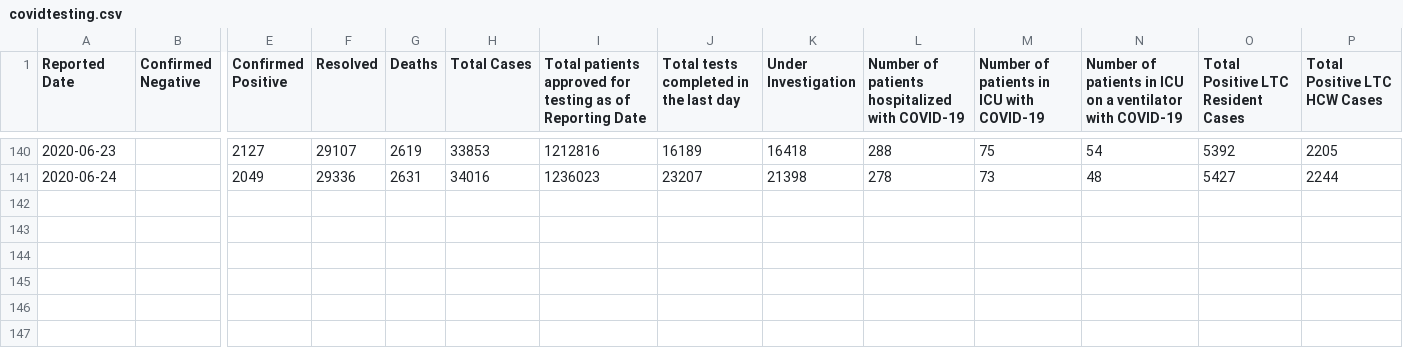
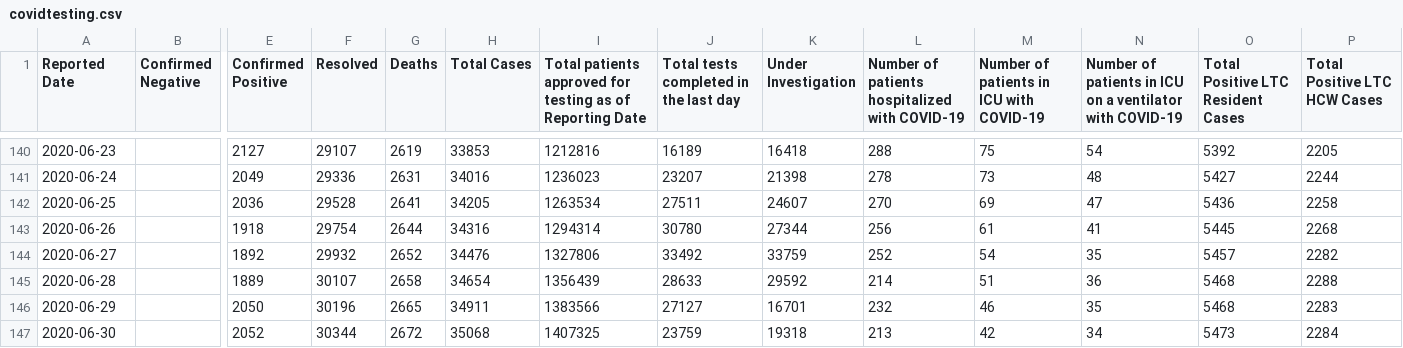
Before and after one commit to eebrown/data2019nCoV, a CSV file: data-raw/covidtesting.csv, drawn as a sheet; only a part is shown, gaps mark what is left out; rows hold the shown columns only; the diff names each change by its address in the sheet, - before the commit and + after, or states it on an @@ line.

```diff
--- a/data-raw/covidtesting.csv
+++ b/data-raw/covidtesting.csv
+row 142: 2020-06-25 |  | 2036 | 29528 | 2641 | 34205 | 1263534 | 27511 | 24607 | 270 | 69 | 47 | 5436 | 2258
+row 143: 2020-06-26 |  | 1918 | 29754 | 2644 | 34316 | 1294314 | 30780 | 27344 | 256 | 61 | 41 | 5445 | 2268
+row 144: 2020-06-27 |  | 1892 | 29932 | 2652 | 34476 | 1327806 | 33492 | 33759 | 252 | 54 | 35 | 5457 | 2282
+row 145: 2020-06-28 |  | 1889 | 30107 | 2658 | 34654 | 1356439 | 28633 | 29592 | 214 | 51 | 36 | 5468 | 2288
+row 146: 2020-06-29 |  | 2050 | 30196 | 2665 | 34911 | 1383566 | 27127 | 16701 | 232 | 46 | 35 | 5468 | 2283
+row 147: 2020-06-30 |  | 2052 | 30344 | 2672 | 35068 | 1407325 | 23759 | 19318 | 213 | 42 | 34 | 5473 | 2284
```
Also changed, not shown: 14 other files.
